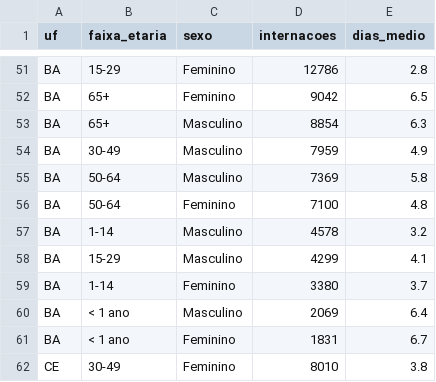
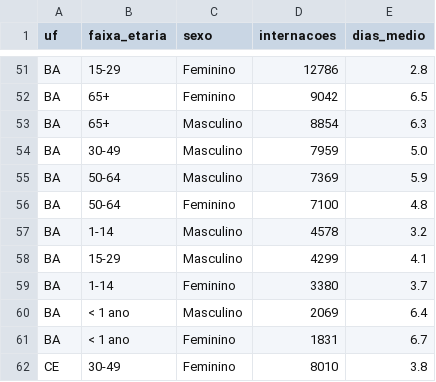
Before and after one commit to Nayanearaujo/pipeline-saude-sus, a CSV file: dados_painel/perfil_demografico.csv, drawn as a sheet; only a part is shown, gaps mark what is left out.

```diff
--- a/dados_painel/perfil_demografico.csv
+++ b/dados_painel/perfil_demografico.csv
@@ -53,4 +53,4 @@ BA,65+,Feminino,9042,6.5
 BA,65+,Masculino,8854,6.3
-BA,30-49,Masculino,7959,4.9
-BA,50-64,Masculino,7369,5.8
+BA,30-49,Masculino,7959,5.0
+BA,50-64,Masculino,7369,5.9
 BA,50-64,Feminino,7100,4.8
```
Also changed, not shown: dados_painel/por_estado.csv, 4 other files.
